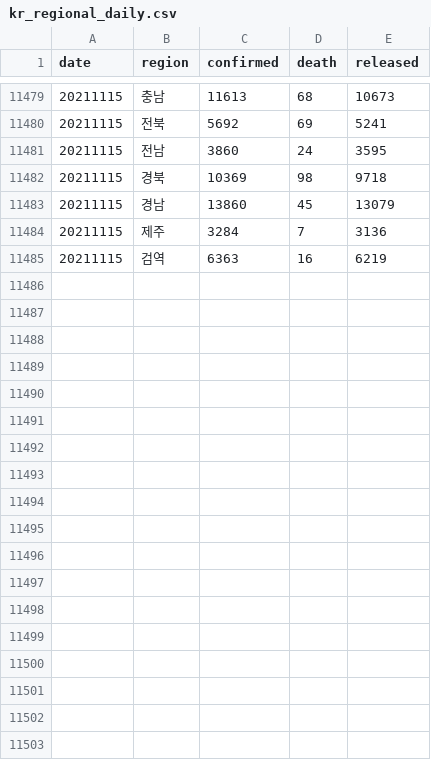
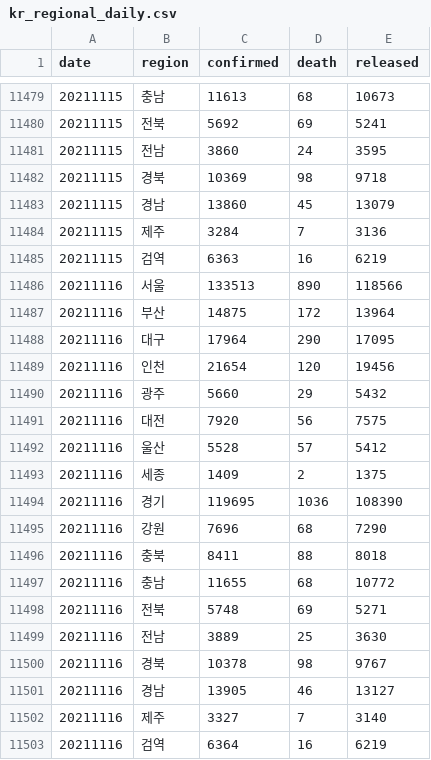
Before and after one commit to jooeungen/coronaboard_kr, a CSV file: kr_regional_daily.csv, drawn as a sheet; only a part is shown, gaps mark what is left out; the diff names each change by its address in the sheet, - before the commit and + after, or states it on an @@ line.

```diff
--- a/kr_regional_daily.csv
+++ b/kr_regional_daily.csv
+row 11486: 20211116 | 서울 | 133513 | 890 | 118566
+row 11487: 20211116 | 부산 | 14875 | 172 | 13964
+row 11488: 20211116 | 대구 | 17964 | 290 | 17095
+row 11489: 20211116 | 인천 | 21654 | 120 | 19456
+row 11490: 20211116 | 광주 | 5660 | 29 | 5432
+row 11491: 20211116 | 대전 | 7920 | 56 | 7575
+row 11492: 20211116 | 울산 | 5528 | 57 | 5412
+row 11493: 20211116 | 세종 | 1409 | 2 | 1375
+row 11494: 20211116 | 경기 | 119695 | 1036 | 108390
+row 11495: 20211116 | 강원 | 7696 | 68 | 7290
+row 11496: 20211116 | 충북 | 8411 | 88 | 8018
+row 11497: 20211116 | 충남 | 11655 | 68 | 10772
+row 11498: 20211116 | 전북 | 5748 | 69 | 5271
+row 11499: 20211116 | 전남 | 3889 | 25 | 3630
+row 11500: 20211116 | 경북 | 10378 | 98 | 9767
+row 11501: 20211116 | 경남 | 13905 | 46 | 13127
+row 11502: 20211116 | 제주 | 3327 | 7 | 3140
+row 11503: 20211116 | 검역 | 6364 | 16 | 6219
```
Also changed, not shown: kr_daily.csv.
